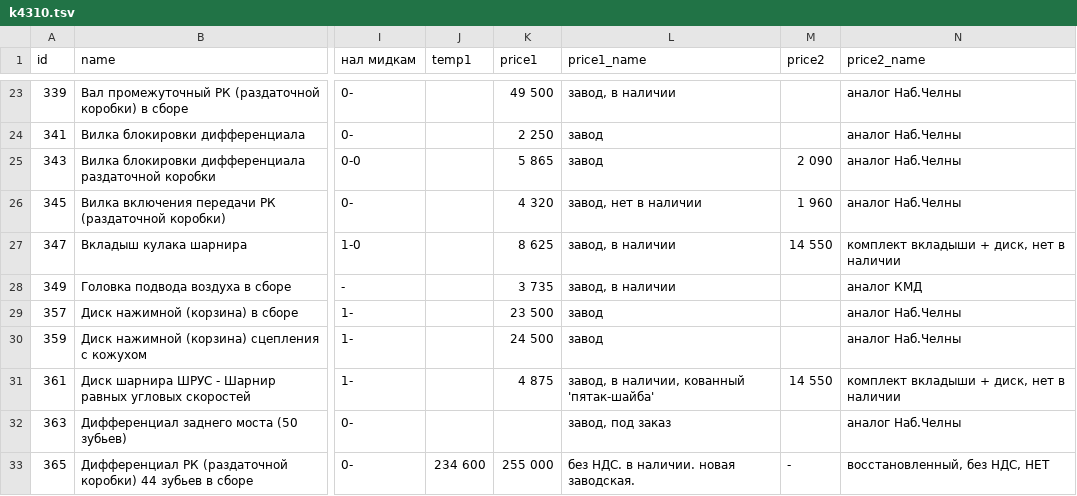
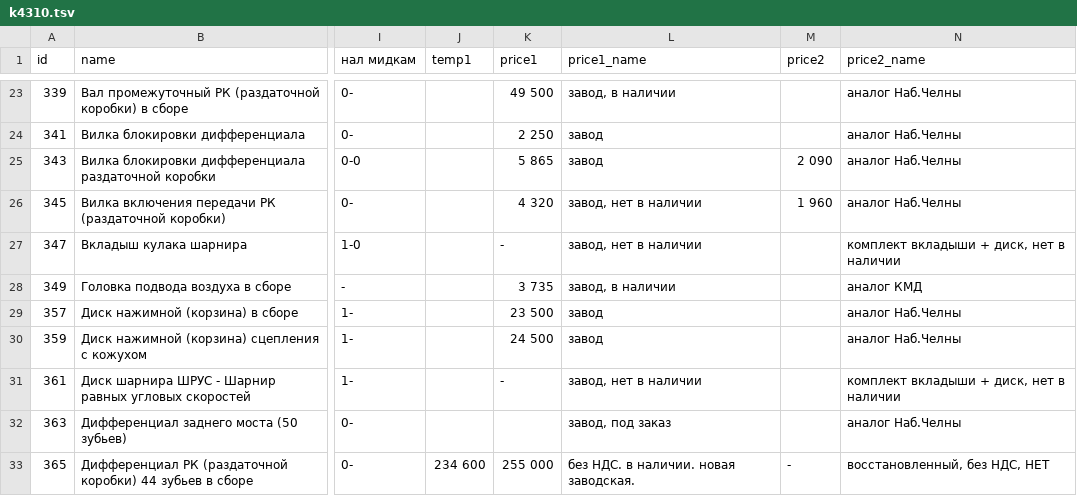
Before and after one commit to reesly/zap-kam, a TSV file: data/k4310.tsv, drawn as a sheet; only a part is shown, gaps mark what is left out; the diff names each change by its address in the sheet, - before the commit and + after, or states it on an @@ line.

Commit message:
11

```diff
--- a/data/k4310.tsv
+++ b/data/k4310.tsv
-K27 (price1): 8 625
+K27 (price1): -
-L27 (price1_name): завод, в наличии
+L27 (price1_name): завод, нет в наличии
-M27 (price2): 14 550
+M27 (price2): (empty)
-K31 (price1): 4 875
+K31 (price1): -
-L31 (price1_name): завод, в наличии, кованный 'пятак-шайба'
+L31 (price1_name): завод, нет в наличии
-M31 (price2): 14 550
+M31 (price2): (empty)
```
